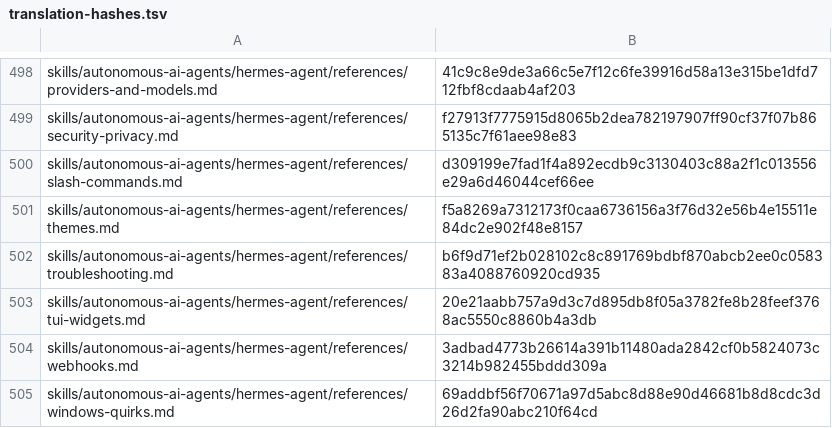
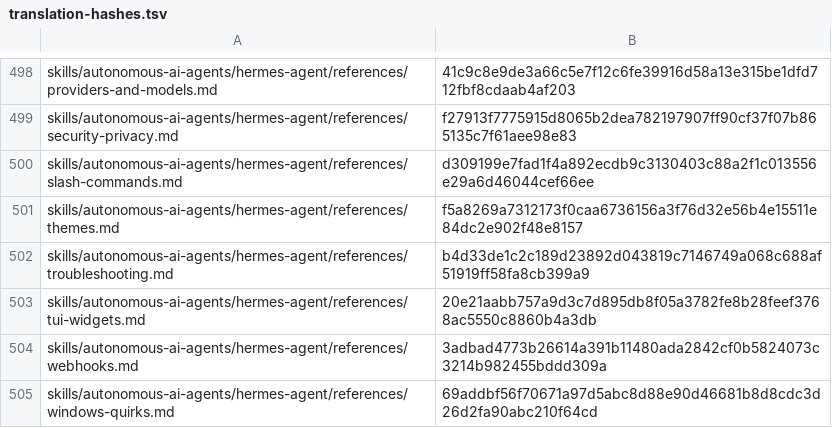
Before and after one commit to RyderFreeman4Logos/hermes-agent-docs-i18n, a TSV file: state/translation-hashes.tsv, drawn as a sheet; only a part is shown, gaps mark what is left out.

```diff
--- a/state/translation-hashes.tsv
+++ b/state/translation-hashes.tsv
@@ -501,3 +501,3 @@ skills/autonomous-ai-agents/hermes-agent/references/slash-commands.md	d309199e7f
 skills/autonomous-ai-agents/hermes-agent/references/themes.md	f5a8269a7312173f0caa6736156a3f76d32e56b4e15511e84dc2e902f48e8157
-skills/autonomous-ai-agents/hermes-agent/references/troubleshooting.md	b6f9d71ef2b028102c8c891769bdbf870abcb2ee0c058383a4088760920cd935
+skills/autonomous-ai-agents/hermes-agent/references/troubleshooting.md	b4d33de1c2c189d23892d043819c7146749a068c688af51919ff58fa8cb399a9
 skills/autonomous-ai-agents/hermes-agent/references/tui-widgets.md	20e21aabb757a9d3c7d895db8f05a3782fe8b28feef3768ac5550c8860b4a3db
```
Also changed, not shown: 2 other files.
